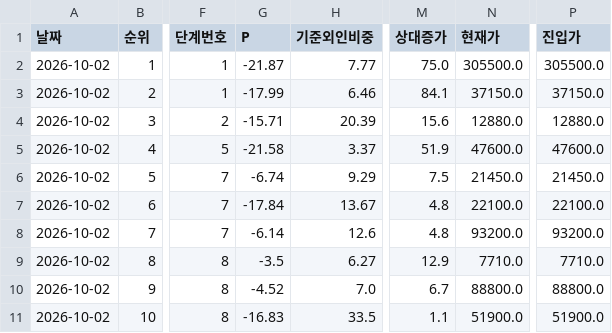
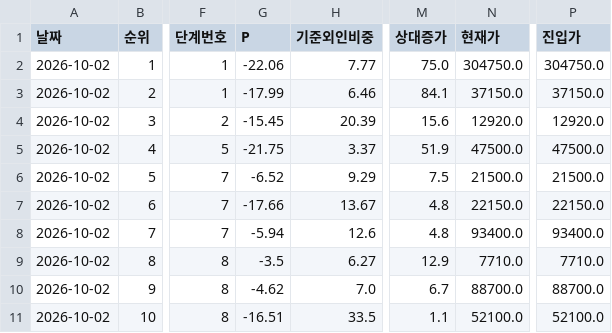
Before and after one commit to frel7022-png/orchestra, a CSV file: link_sample/roster.csv, drawn as a sheet; only a part is shown, gaps mark what is left out; the diff names each change by its address in the sheet, - before the commit and + after, or states it on an @@ line.

```diff
--- a/link_sample/roster.csv
+++ b/link_sample/roster.csv
-G2 (P): -21.87
+G2 (P): -22.06
-N2 (현재가): 305500.0
+N2 (현재가): 304750.0
-P2 (진입가): 305500.0
+P2 (진입가): 304750.0
-G4 (P): -15.71
+G4 (P): -15.45
-N4 (현재가): 12880.0
+N4 (현재가): 12920.0
-P4 (진입가): 12880.0
+P4 (진입가): 12920.0
-G5 (P): -21.58
+G5 (P): -21.75
-N5 (현재가): 47600.0
+N5 (현재가): 47500.0
-P5 (진입가): 47600.0
+P5 (진입가): 47500.0
-G6 (P): -6.74
+G6 (P): -6.52
-N6 (현재가): 21450.0
+N6 (현재가): 21500.0
-P6 (진입가): 21450.0
+P6 (진입가): 21500.0
-G7 (P): -17.84
+G7 (P): -17.66
-N7 (현재가): 22100.0
+N7 (현재가): 22150.0
-P7 (진입가): 22100.0
+P7 (진입가): 22150.0
-G8 (P): -6.14
+G8 (P): -5.94
-N8 (현재가): 93200.0
+N8 (현재가): 93400.0
-P8 (진입가): 93200.0
+P8 (진입가): 93400.0
-G10 (P): -4.52
+G10 (P): -4.62
-N10 (현재가): 88800.0
+N10 (현재가): 88700.0
-P10 (진입가): 88800.0
+P10 (진입가): 88700.0
-G11 (P): -16.83
+G11 (P): -16.51
-N11 (현재가): 51900.0
+N11 (현재가): 52100.0
-P11 (진입가): 51900.0
+P11 (진입가): 52100.0
```
Also changed, not shown: 3 other files.
